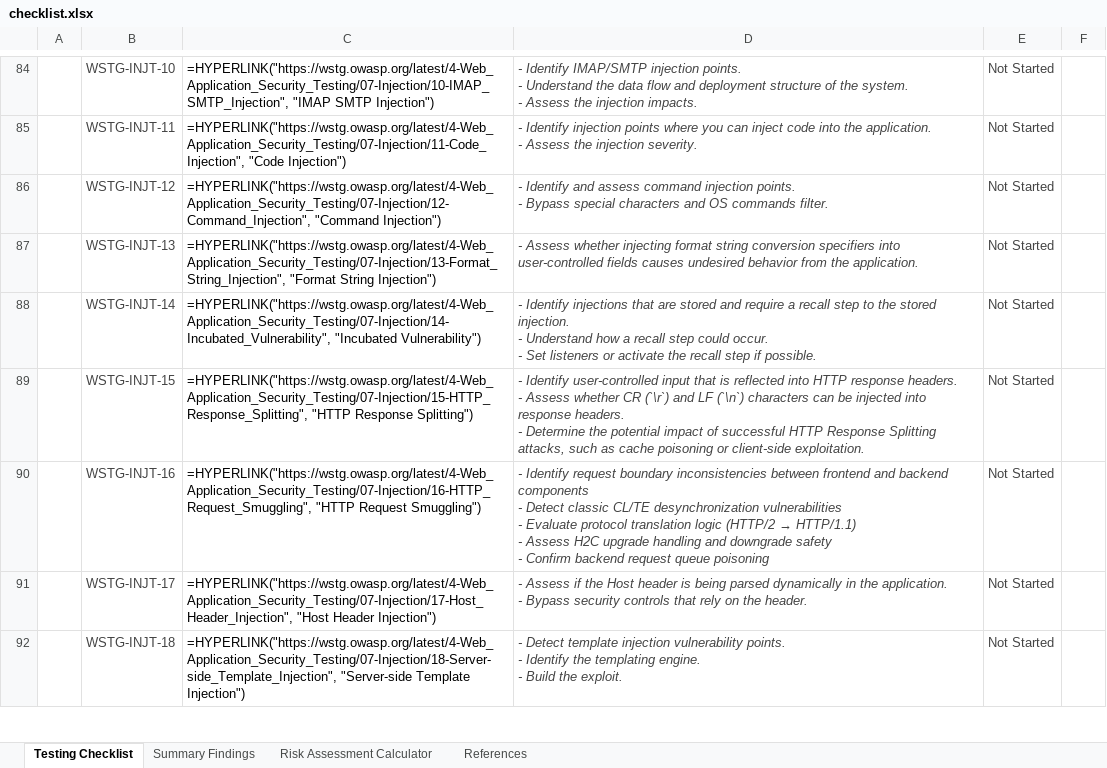
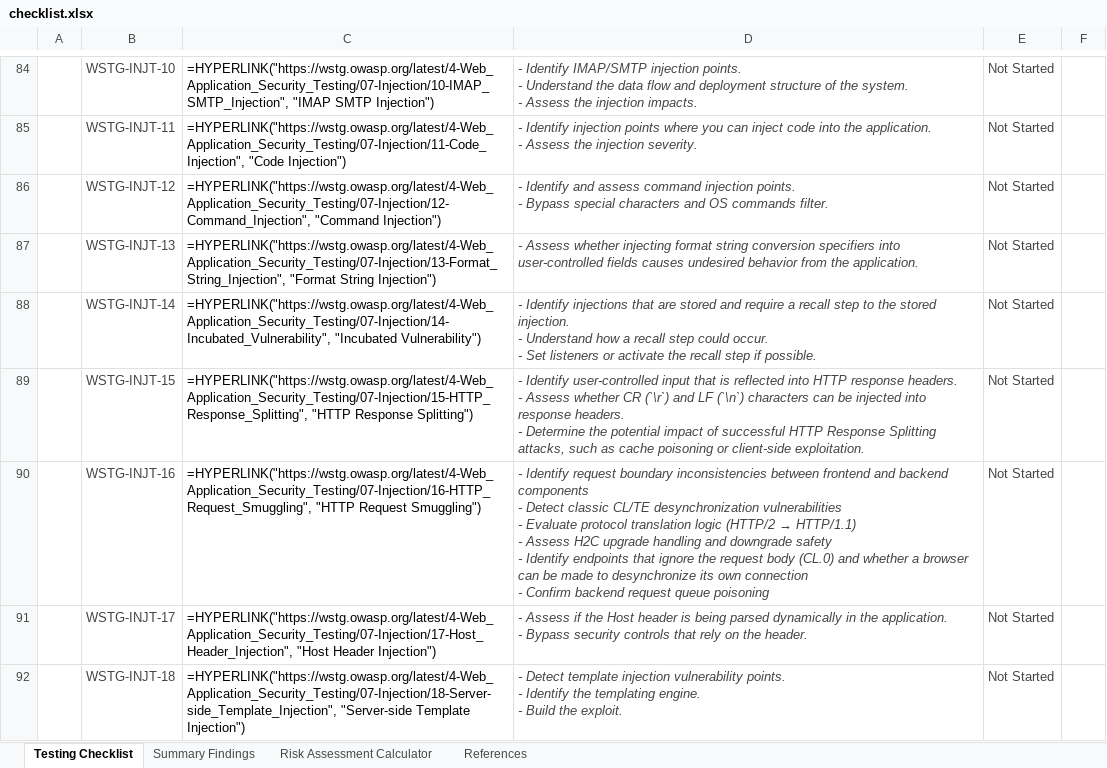
Before and after one commit to OWASP/wstg, an Excel workbook: checklists/checklist.xlsx, sheet Testing Checklist, drawn as a sheet; only a part is shown, gaps mark what is left out; values as stored, in another font and other column widths than the file's, no borders; formulas without a stored value are shown as written; conditional formats not drawn; ↵ is a line break in a cell; the diff names each change by its address in the sheet, - before the commit and + after, or states it on an @@ line.

Commit message:
Publish Latest checklists 2026-11-16
Updates based on OWASP/wstg@e254b37

```diff
--- a/checklists/checklist.xlsx (sheet Testing Checklist)
+++ b/checklists/checklist.xlsx (sheet Testing Checklist)
-D90: …safety ↵ - Confirm backend…
+D90: …safety ↵ - Identify endpoints that ignore the request body (CL.0) and whether a browser can be made to desynchronize its own connection ↵ - Confirm backend…
```
Also changed, not shown: 2 other files.
